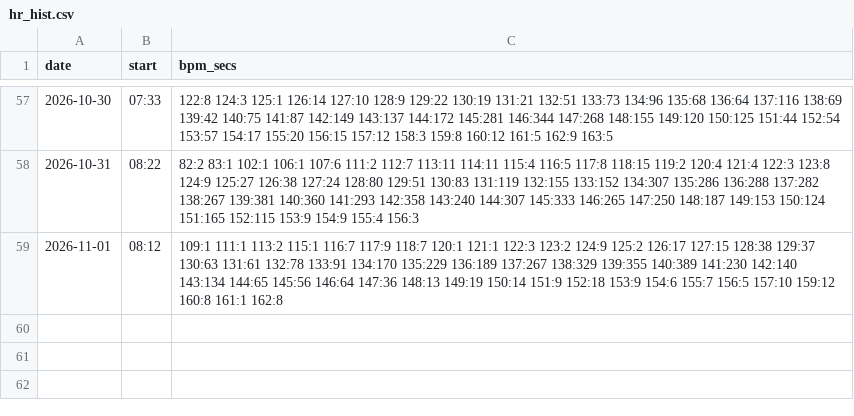
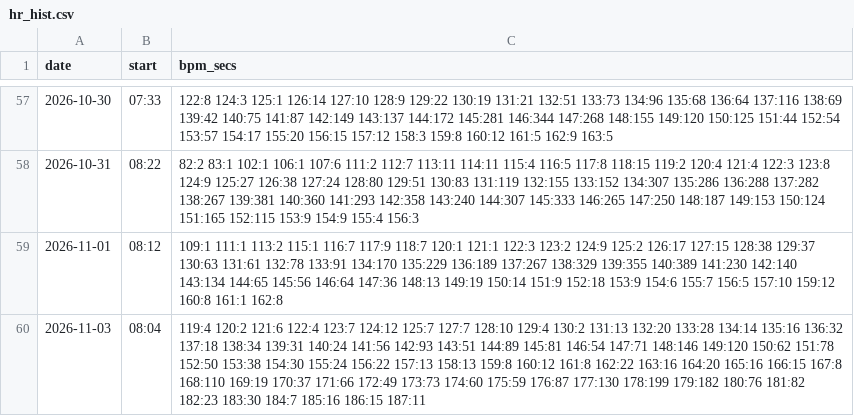
Before and after one commit to DaveEdge1/RunningCoach, a CSV file: data/hr_hist.csv, drawn as a sheet; only a part is shown, gaps mark what is left out.

```diff
--- a/data/hr_hist.csv
+++ b/data/hr_hist.csv
@@ -59 +59,2 @@ date,start,bpm_secs
 2026-11-01,08:12,109:1 111:1 113:2 115:1 116:7 117:9 118:7 120:1 121:1 122:3 123:2 124:9 125:2 126:17 127:15 128:38 129:37 130:63 131:61 132:78 133:91 134:170 135:229 136:189 137:267 138:329 139:355 140:389 141:230 142:140 143:134 144:65 145:56 146:64 147:36 148:13 149:19 150:14 151:9 152:18 153:9 154:6 155:7 156:5 157:10 159:12 160:8 161:1 162:8
+2026-11-03,08:04,119:4 120:2 121:6 122:4 123:7 124:12 125:7 127:7 128:10 129:4 130:2 131:13 132:20 133:28 134:14 135:16 136:32 137:18 138:34 139:31 140:24 141:56 142:93 143:51 144:89 145:81 146:54 147:71 148:146 149:120 150:62 151:78 152:50 153:38 154:30 155:24 156:22 157:13 158:13 159:8 160:12 161:8 162:22 163:16 164:20 165:16 166:15 167:8 168:110 169:19 170:37 171:66 172:49 173:73 174:60 175:59 176:87 177:130 178:199 179:182 180:76 181:82 182:23 183:30 184:7 185:16 186:15 187:11
```
Also changed, not shown: data/efforts.csv, data/laps.csv, 8 other files.
